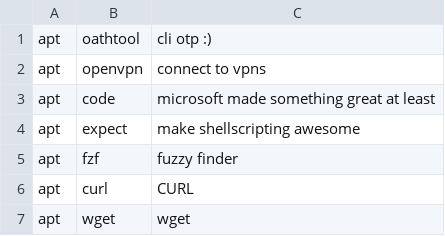
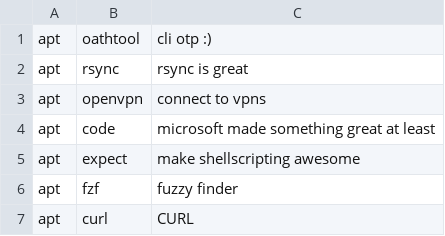
Before and after one commit to gabrielpetry/dotfiles, a CSV file: packages/packages.apt.csv, drawn as a sheet; only a part is shown; the shorter side is filled out with more unchanged rows; the diff names each change by its address in the sheet, - before the commit and + after, or states it on an @@ line.

Commit message:
added rsync

```diff
--- a/packages/packages.apt.csv
+++ b/packages/packages.apt.csv
+row 2: apt | rsync | rsync is great
```
